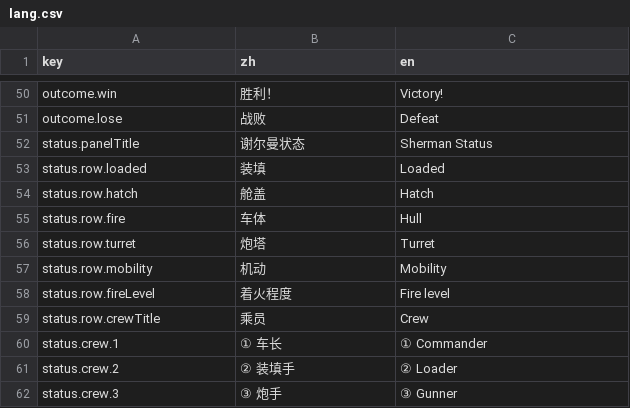
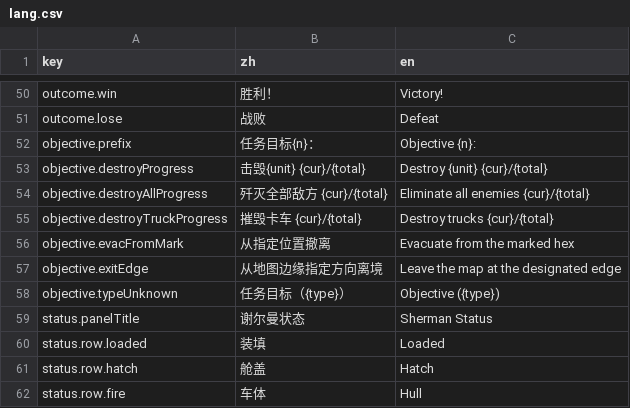
Before and after one commit to ls61117182/lostmoon, a CSV file: data/lang.csv, drawn as a sheet; only a part is shown, gaps mark what is left out; the shorter side is filled out with more unchanged rows; the diff names each change by its address in the sheet, - before the commit and + after, or states it on an @@ line.

Commit message:
feat(ui): 任务目标多行 HUD；舱盖骰与状态标修复
左上角回合下展示目标进度（灰/黄/绿）；敌方 AI 骰托盘移至中上；车长阵亡后舱盖不计入掷骰并清除 hatch（Combat/BattleScene）；瘫痪时不再叠画受损折线标；lang 文案与 MissionObjectiveHud。

```diff
--- a/data/lang.csv
+++ b/data/lang.csv
+row 52: objective.prefix | 任务目标{n}： | Objective {n}:
+row 53: objective.destroyProgress | 击毁{unit} {cur}/{total} | Destroy {unit} {cur}/{total}
+row 54: objective.destroyAllProgress | 歼灭全部敌方 {cur}/{total} | Eliminate all enemies {cur}/{total}
+row 55: objective.destroyTruckProgress | 摧毁卡车 {cur}/{total} | Destroy trucks {cur}/{total}
+row 56: objective.evacFromMark | 从指定位置撤离 | Evacuate from the marked hex
+row 57: objective.exitEdge | 从地图边缘指定方向离境 | Leave the map at the designated edge
+row 58: objective.typeUnknown | 任务目标（{type}） | Objective ({type})
```
Also changed, not shown: 6 other files.
